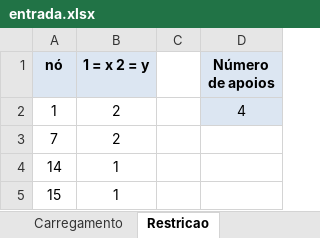
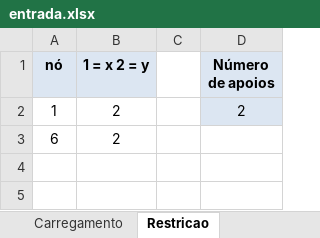
Before and after one commit to zMendes/TermoSol, an Excel workbook: entrada.xlsx, sheet Restricao, drawn as a sheet; values as stored, in another font and other column widths than the file's, no borders; the diff names each change by its address in the sheet, - before the commit and + after, or states it on an @@ line.

```diff
--- a/entrada.xlsx (sheet Restricao)
+++ b/entrada.xlsx (sheet Restricao)
-D2 (Número de apoios): 4
+D2 (Número de apoios): 2
-A3 (nó): 7
+A3 (nó): 6
-row 4: 14 | 1
-row 5: 15 | 1
```
Also changed, not shown: sheet Incidencia, sheet Nos, sheet Carregamento, 8 other files.
